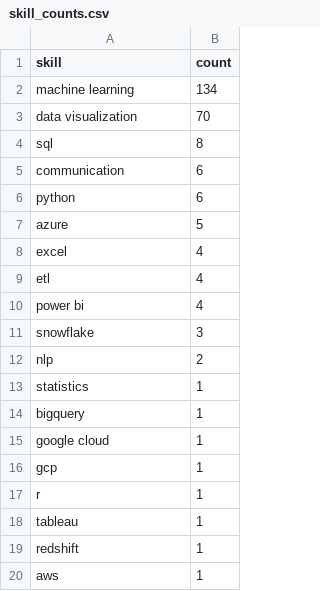
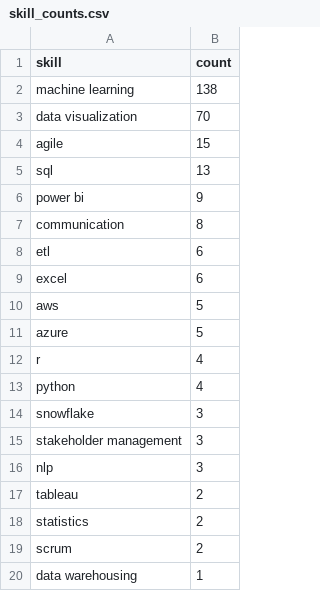
Before and after one commit to Maneeshraja19/job-market-intelligence, a CSV file: data/processed/skill_counts.csv, drawn as a sheet.

```diff
--- a/data/processed/skill_counts.csv
+++ b/data/processed/skill_counts.csv
@@ -1,20 +1,20 @@
 skill,count
-machine learning,134
+machine learning,138
 data visualization,70
-sql,8
-communication,6
-python,6
+agile,15
+sql,13
+power bi,9
+communication,8
+etl,6
+excel,6
+aws,5
 azure,5
-excel,4
-etl,4
-power bi,4
+r,4
+python,4
 snowflake,3
-nlp,2
-statistics,1
-bigquery,1
-google cloud,1
-gcp,1
-r,1
-tableau,1
-redshift,1
-aws,1
+stakeholder management,3
+nlp,3
+tableau,2
+statistics,2
+scrum,2
+data warehousing,1
```
Also changed, not shown: 1 other file.
